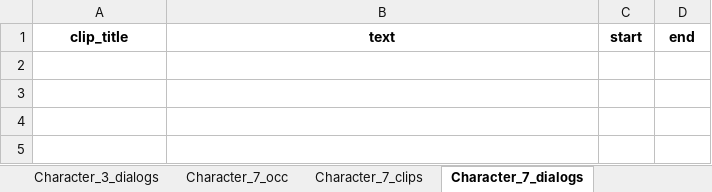
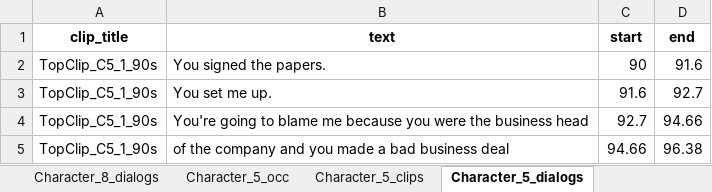
Before and after one commit to Utkarsh-shift/utk_primefocus_assignment, an Excel workbook: ques1/report_out/character_screen_time_report.xlsx, sheet Character_5_dialogs, drawn as a sheet; values as stored, in another font and other column widths than the file's, no borders; the diff names each change by its address in the sheet, - before the commit and + after, or states it on an @@ line.

```diff
--- a/ques1/report_out/character_screen_time_report.xlsx (sheet Character_5_dialogs)
+++ b/ques1/report_out/character_screen_time_report.xlsx (sheet Character_5_dialogs)
-sheet tab: Character_3_dialogs
+sheet tab: Character_8_dialogs
-sheet tab: Character_7_occ
+sheet tab: Character_5_occ
-sheet tab: Character_7_clips
+sheet tab: Character_5_clips
-sheet tab: Character_7_dialogs
+sheet tab: Character_5_dialogs
+row 2: TopClip_C5_1_90s | You signed the papers. | 90 | 91.6
+row 3: TopClip_C5_1_90s | You set me up. | 91.6 | 92.7
+row 4: TopClip_C5_1_90s | You're going to blame me because you were the business head | 92.7 | 94.66
+row 5: TopClip_C5_1_90s | of the company and you made a bad business deal | 94.66 | 96.38
```
Also changed, not shown: sheet Character_0_occ, sheet Character_8_occ, sheet Character_5_occ, sheet Character_13_occ, sheet Character_4_occ, sheet Summary, 8 more sheets, other sheet tabs, 1 other file.
